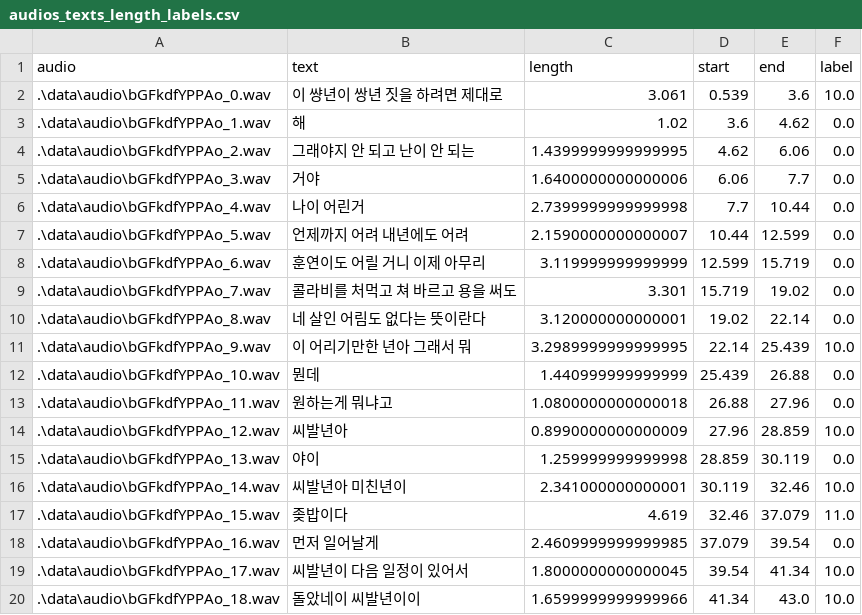
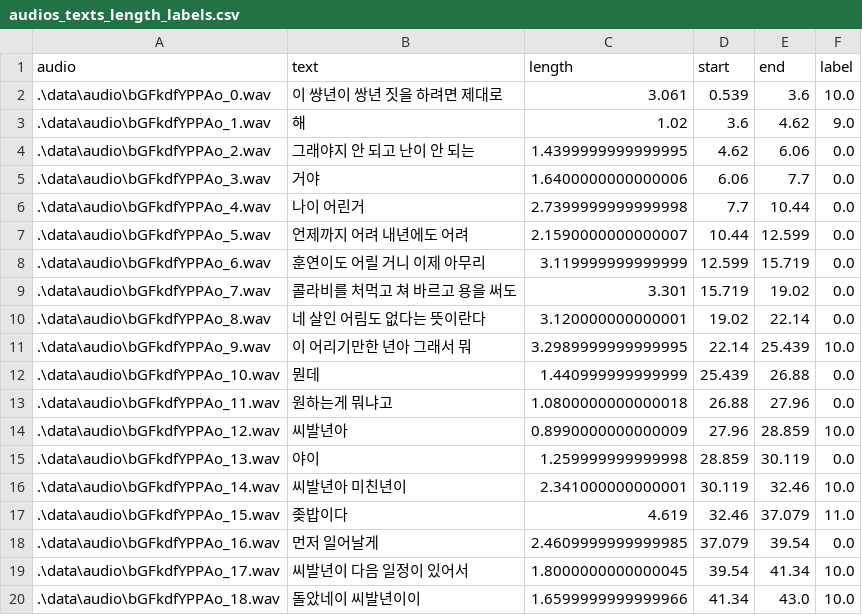
Before and after one commit to hyeyeoung/Beeeep--, a CSV file: data/audios_texts_length_labels.csv, drawn as a sheet.

```diff
--- a/data/audios_texts_length_labels.csv
+++ b/data/audios_texts_length_labels.csv
@@ -2,3 +2,3 @@ audio,text,length,start,end,label
 .\data\audio\bGFkdfYPPAo_0.wav,이 썅년이 쌍년 짓을 하려면 제대로,3.061,0.539,3.6,10.0
-.\data\audio\bGFkdfYPPAo_1.wav,해,1.02,3.6,4.62,0.0
+.\data\audio\bGFkdfYPPAo_1.wav,해,1.02,3.6,4.62,9.0
 .\data\audio\bGFkdfYPPAo_2.wav,그래야지 안 되고 난이 안 되는,1.4399999999999995,4.62,6.06,0.0
```
Also changed, not shown: data/audio_label_clip/audio_label_clip.csv, 18 other files.
